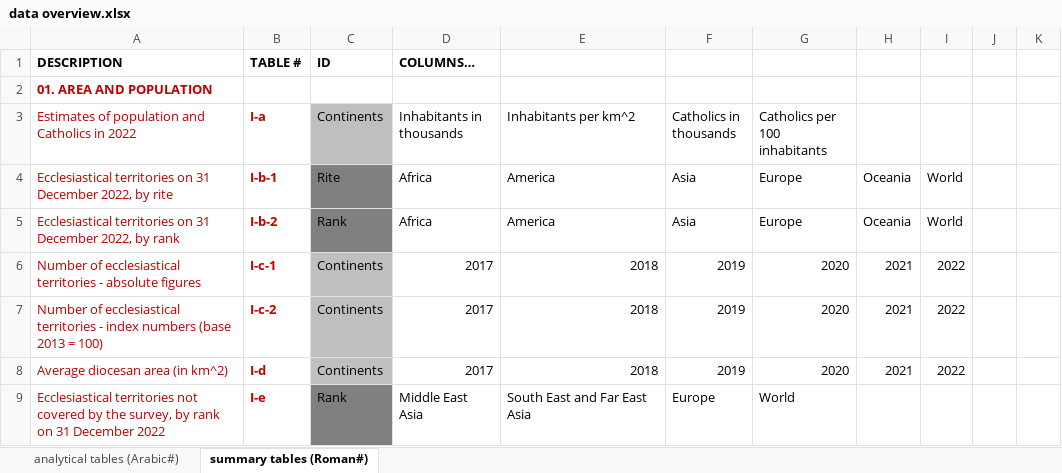
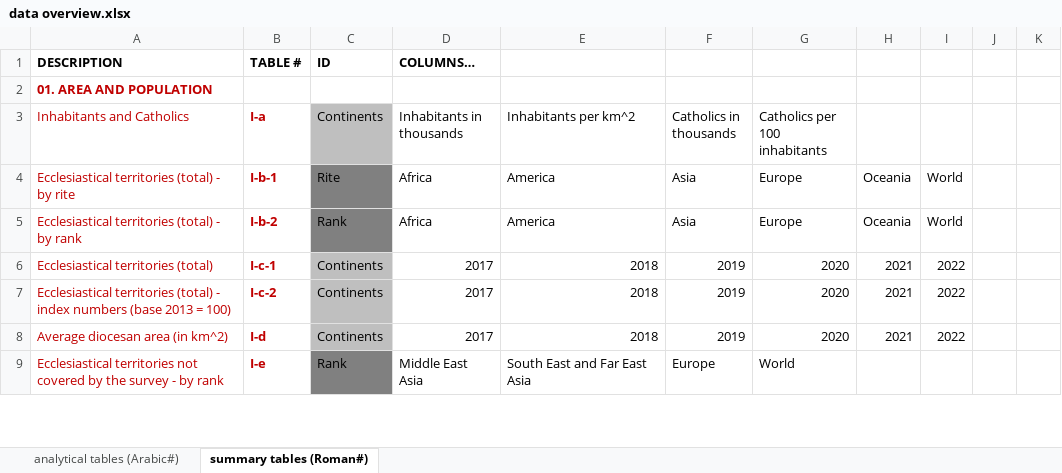
Before and after one commit to ClaudiaSchiavetti/Consulting_Catholic_Church, an Excel workbook: data overview.xlsx, sheet summary tables (Roman#), drawn as a sheet; only a part is shown; values as stored, in another font and other column widths than the file's, no borders; conditional formats not drawn; the diff covers the shown part only; the diff names each change by its address in the sheet, - before the commit and + after, or states it on an @@ line.

Commit message:
changed some names

```diff
--- a/data overview.xlsx (sheet summary tables (Roman#))
+++ b/data overview.xlsx (sheet summary tables (Roman#))
-A3: Estimates of population and Catholics in 2022
+A3: Inhabitants and Catholics
-A4 (Inhabitants and Catholics): Ecclesiastical territories on 31 December 2022, by rite
+A4 (Inhabitants and Catholics): Ecclesiastical territories (total) - by rite
-A5 (Inhabitants and Catholics): Ecclesiastical territories on 31 December 2022, by rank
+A5 (Inhabitants and Catholics): Ecclesiastical territories (total) - by rank
-A6 (Inhabitants and Catholics): Number of ecclesiastical territories - absolute figures
+A6 (Inhabitants and Catholics): Ecclesiastical territories (total)
-A7 (Inhabitants and Catholics): Number of ecclesiastical territories - index…
+A7 (Inhabitants and Catholics): Ecclesiastical territories (total) - index…
-A9 (Inhabitants and Catholics): …by the survey, by rank on 31 December 2022
+A9 (Inhabitants and Catholics): …by the survey - by rank
```
Also changed, not shown: 5 edited cells elsewhere in this sheet, sheet analytical tables (Arabic#).
